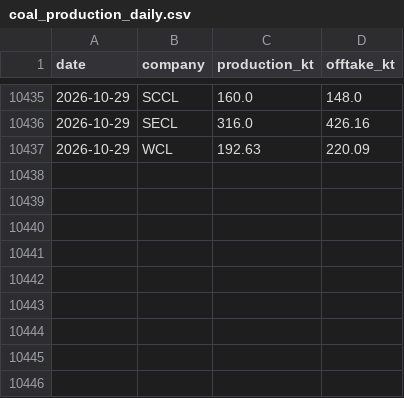
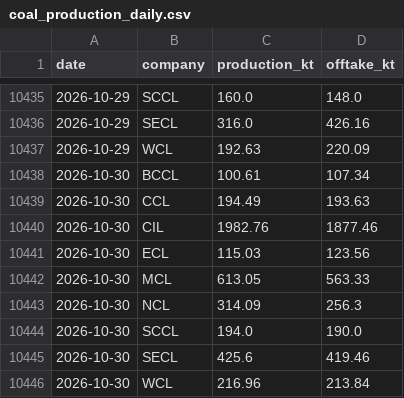
Before and after one commit to reclaimchennai/power-map-india, a CSV file: data/latest/coal_production_daily.csv, drawn as a sheet; only a part is shown, gaps mark what is left out; the diff names each change by its address in the sheet, - before the commit and + after, or states it on an @@ line.

Commit message:
Daily data 2026-10-31

```diff
--- a/data/latest/coal_production_daily.csv
+++ b/data/latest/coal_production_daily.csv
+row 10438: 2026-10-30 | BCCL | 100.61 | 107.34
+row 10439: 2026-10-30 | CCL | 194.49 | 193.63
+row 10440: 2026-10-30 | CIL | 1982.76 | 1877.46
+row 10441: 2026-10-30 | ECL | 115.03 | 123.56
+row 10442: 2026-10-30 | MCL | 613.05 | 563.33
+row 10443: 2026-10-30 | NCL | 314.09 | 256.3
+row 10444: 2026-10-30 | SCCL | 194.0 | 190.0
+row 10445: 2026-10-30 | SECL | 425.6 | 419.46
+row 10446: 2026-10-30 | WCL | 216.96 | 213.84
```
Also changed, not shown: data/latest/coal_rakes_daily.csv, 1 other file.
